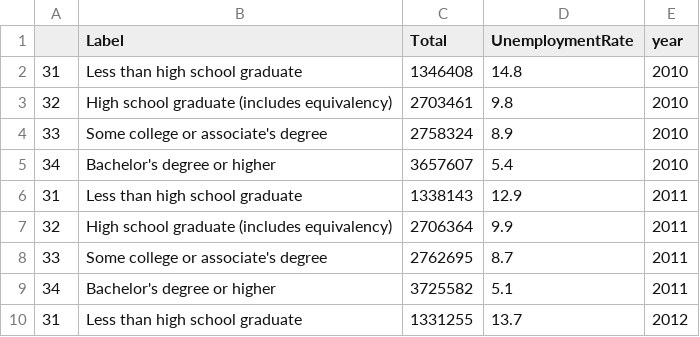
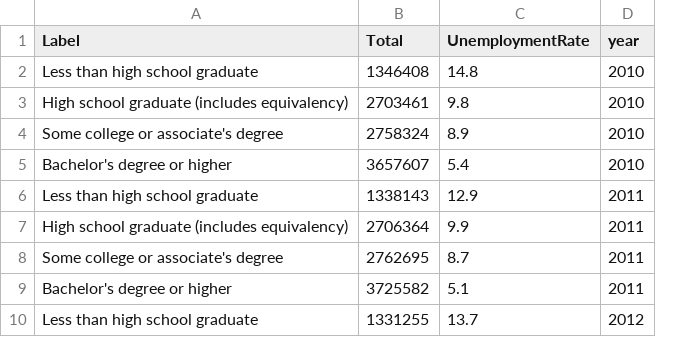
Before and after one commit to tracy3057/STAT5702_NYC_Employment_Analysis, a CSV file: DataPreprocessing/Data/employment/employEDUCATION.csv, drawn as a sheet; only a part is shown; the diff names each change by its address in the sheet, - before the commit and + after, or states it on an @@ line.

Commit message:
corrected preprocessed data

```diff
--- a/DataPreprocessing/Data/employment/employEDUCATION.csv
+++ b/DataPreprocessing/Data/employment/employEDUCATION.csv
-column A, rows 2-10: 31 | 32 | 33 | 34 | 31 | 32 | 33 | 34 | 31
```
Also changed, not shown: 3 other files.
